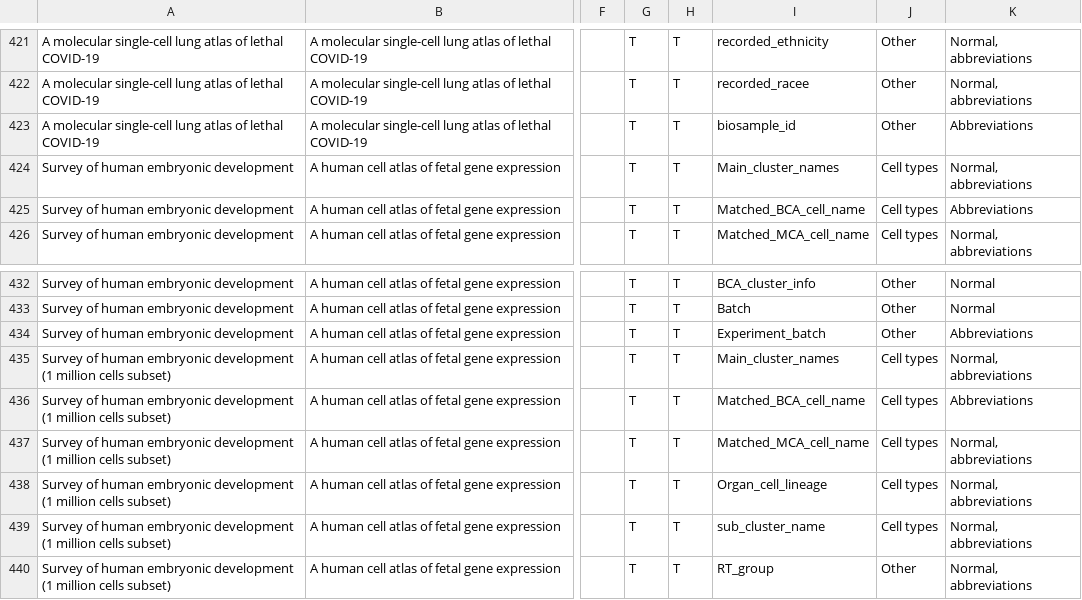
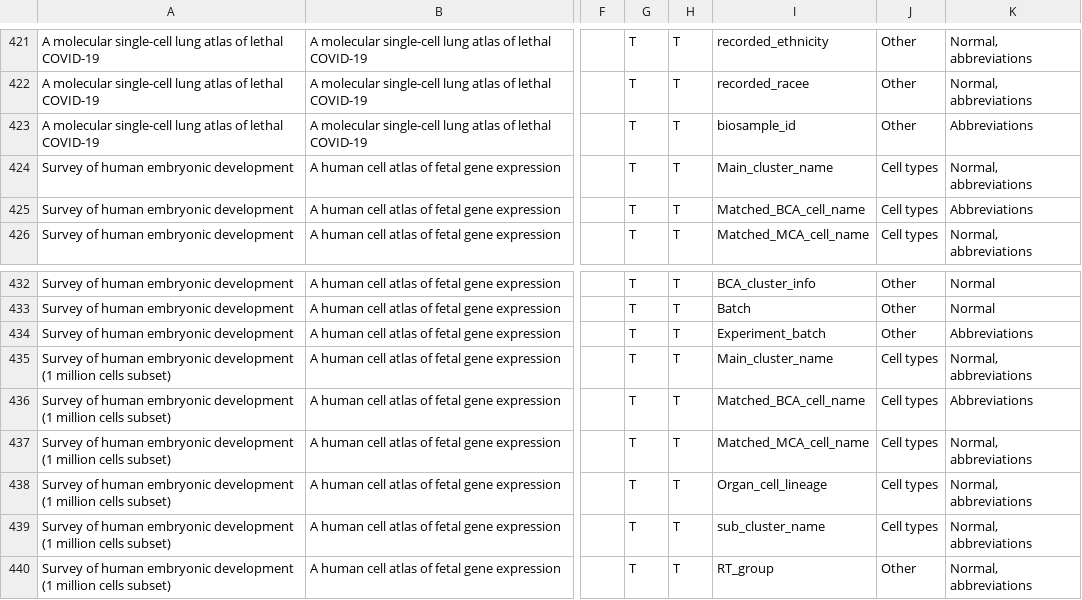
Before and after one commit to Cellular-Semantics/cxg-author-probe, a CSV file: data/curation/Curated_data_KG_Mo_Group - KG.csv, drawn as a sheet; only a part is shown, gaps mark what is left out; the diff names each change by its address in the sheet, - before the commit and + after, or states it on an @@ line.

Commit message:
fix(picker): three high-priority rules + correct CL_KG curation typo
Picker prompt (plugin/cxg-author-probe/agents/author-category-picker.md)
adds three rules surfaced by the n=42 re-validation analysis:

  Rule 3 — Reject number-only values, even when string-encoded.
    `seurat_clusters | categorical[30 cats] | '12','9','18'` is a cluster
    index, not a label. Cell-type labels are words, possibly mixed with
    digits ('cMono_1'), but never bare numerics.

  Rule 4 — Reject constant columns (n_unique==1 AND not estimated).
    Singleton categoricals carry no per-cell information. Surfaced as
    false-positive picks on _CellClass, Cell.class, Cell.group, Lineage
    in the eval (43b216d8, 24c44ebe).

  Rule 5 — Include lineage columns.
    "lineage_*" and "compartment" annotations are valid cell-type-like
    fields at a high level of the Cell Ontology. The eval previously
    treated these as defensible omissions; rule 5 reverses that.
    Reference: CL ontology classifies cells by lineage. Constant lineage
    columns are still rejected by rule 4.

Curation fix:
  data/curation/Curated_data_KG_Mo_Group - KG.csv
  Main_cluster_names → Main_cluster_name in 2 rows (Cao 2020 fetal +
  adult subset). Verified against both source h5ads — only the singular
  form exists in obs. After fix, dataset 5b8941a9 picks now match
  curation exactly (Jaccard 0.67 → 1.00).

Re-score on the n=42 re-validation subset (no re-picking):
  Jaccard   0.814 → 0.822
  Precision 0.833 → 0.838
  Recall    0.979 → 0.984
  (Further gains expected once the new prompt rules are applied to
  fresh picks.)

TODO.md tracks future tickets, including a planned revisit of n_unique
sampling vs streaming for non-categorical string columns (rule 4 is
currently guarded by n_unique_estimated == False to avoid false
positives from under-sampled string heads).

```diff
--- a/data/curation/Curated_data_KG_Mo_Group - KG.csv
+++ b/data/curation/Curated_data_KG_Mo_Group - KG.csv
-I424: Main_cluster_names
+I424: Main_cluster_name
-I435: Main_cluster_names
+I435: Main_cluster_name
```
Also changed, not shown: 2 other files.
